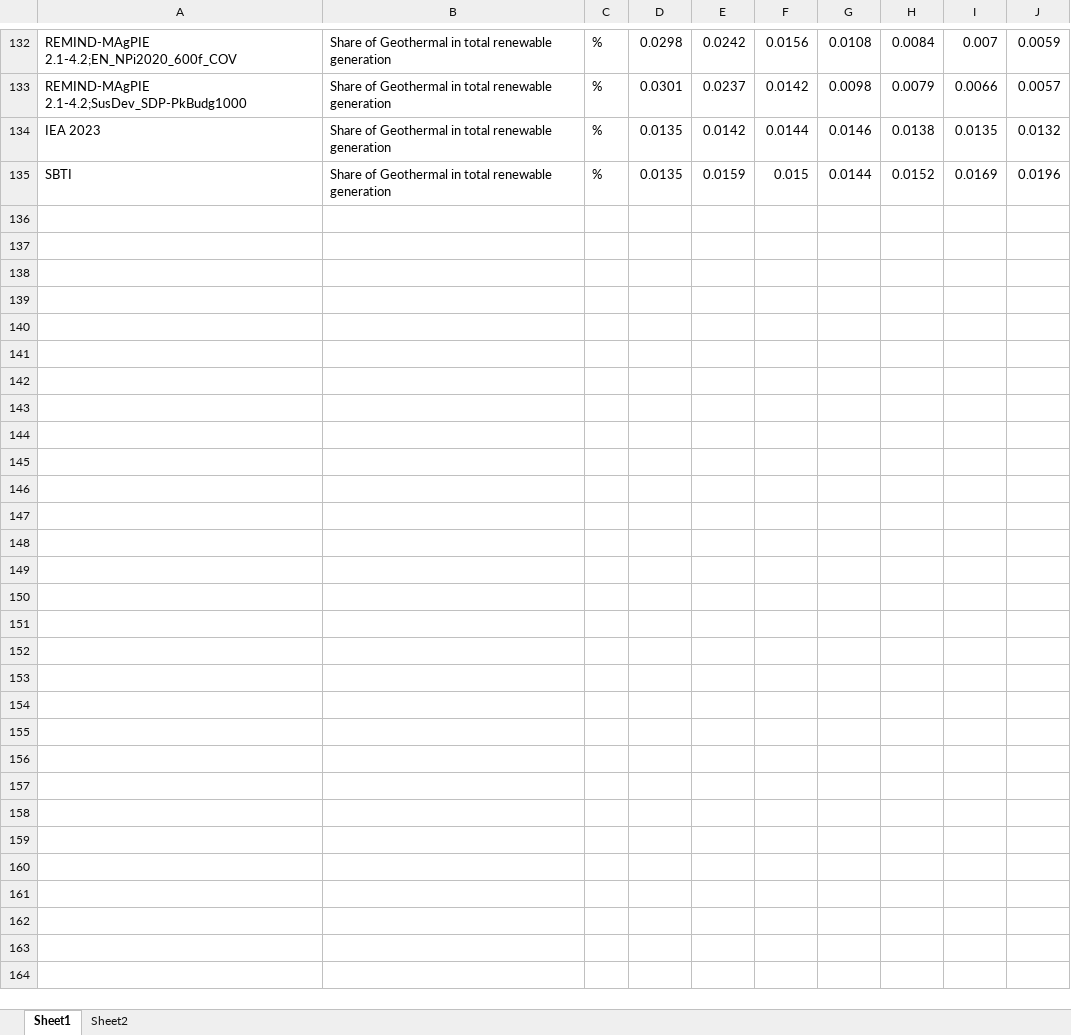
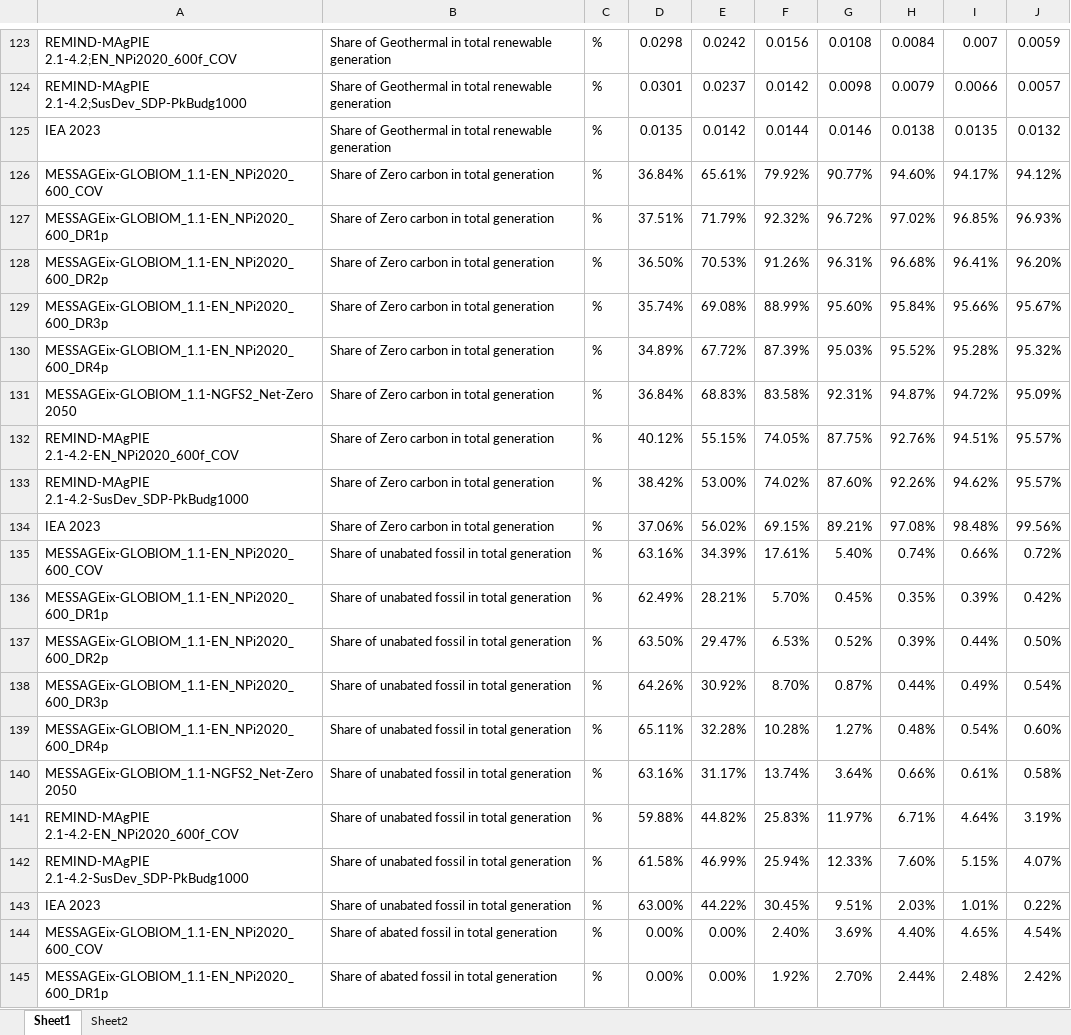
Before and after one commit to adunhumphrey/pathway-explorer, an Excel workbook: Power Sector.xlsx, sheet Sheet1, drawn as a sheet; only a part is shown, gaps mark what is left out; values as stored, in another font and other column widths than the file's, no borders; removed rows and columns are numbered as before the commit, all else as after; the diff covers the shown part only; the diff names each change by its address in the sheet, - before the commit and + after, or states it on an @@ line.

Commit message:
Update Power Sector.xlsx

```diff
--- a/Power Sector.xlsx (sheet Sheet1)
+++ b/Power Sector.xlsx (sheet Sheet1)
-row 135: SBTI | Share of Geothermal in total renewable generation | % | 0.0135 | 0.0159 | 0.015 | 0.0144 | 0.0152 | 0.0169 | 0.0196
+row 126: MESSAGEix-GLOBIOM_1.1-EN_NPi2020_600_COV | Share of Zero carbon in total generation | % | 36.84% | 65.61% | 79.92% | 90.77% | 94.60% | 94.17% | 94.12%
+row 127: MESSAGEix-GLOBIOM_1.1-EN_NPi2020_600_DR1p | Share of Zero carbon in total generation | % | 37.51% | 71.79% | 92.32% | 96.72% | 97.02% | 96.85% | 96.93%
+row 128: MESSAGEix-GLOBIOM_1.1-EN_NPi2020_600_DR2p | Share of Zero carbon in total generation | % | 36.50% | 70.53% | 91.26% | 96.31% | 96.68% | 96.41% | 96.20%
+row 129: MESSAGEix-GLOBIOM_1.1-EN_NPi2020_600_DR3p | Share of Zero carbon in total generation | % | 35.74% | 69.08% | 88.99% | 95.60% | 95.84% | 95.66% | 95.67%
+row 130: MESSAGEix-GLOBIOM_1.1-EN_NPi2020_600_DR4p | Share of Zero carbon in total generation | % | 34.89% | 67.72% | 87.39% | 95.03% | 95.52% | 95.28% | 95.32%
+row 131: MESSAGEix-GLOBIOM_1.1-NGFS2_Net-Zero 2050 | Share of Zero carbon in total generation | % | 36.84% | 68.83% | 83.58% | 92.31% | 94.87% | 94.72% | 95.09%
+row 132: REMIND-MAgPIE 2.1-4.2-EN_NPi2020_600f_COV | Share of Zero carbon in total generation | % | 40.12% | 55.15% | 74.05% | 87.75% | 92.76% | 94.51% | 95.57%
+row 133: REMIND-MAgPIE 2.1-4.2-SusDev_SDP-PkBudg1000 | Share of Zero carbon in total generation | % | 38.42% | 53.00% | 74.02% | 87.60% | 92.26% | 94.62% | 95.57%
+row 134: IEA 2023 | Share of Zero carbon in total generation | % | 37.06% | 56.02% | 69.15% | 89.21% | 97.08% | 98.48% | 99.56%
+row 135: MESSAGEix-GLOBIOM_1.1-EN_NPi2020_600_COV | Share of unabated fossil in total generation | % | 63.16% | 34.39% | 17.61% | 5.40% | 0.74% | 0.66% | 0.72%
+row 136: MESSAGEix-GLOBIOM_1.1-EN_NPi2020_600_DR1p | Share of unabated fossil in total generation | % | 62.49% | 28.21% | 5.70% | 0.45% | 0.35% | 0.39% | 0.42%
+row 137: MESSAGEix-GLOBIOM_1.1-EN_NPi2020_600_DR2p | Share of unabated fossil in total generation | % | 63.50% | 29.47% | 6.53% | 0.52% | 0.39% | 0.44% | 0.50%
+row 138: MESSAGEix-GLOBIOM_1.1-EN_NPi2020_600_DR3p | Share of unabated fossil in total generation | % | 64.26% | 30.92% | 8.70% | 0.87% | 0.44% | 0.49% | 0.54%
+row 139: MESSAGEix-GLOBIOM_1.1-EN_NPi2020_600_DR4p | Share of unabated fossil in total generation | % | 65.11% | 32.28% | 10.28% | 1.27% | 0.48% | 0.54% | 0.60%
+row 140: MESSAGEix-GLOBIOM_1.1-NGFS2_Net-Zero 2050 | Share of unabated fossil in total generation | % | 63.16% | 31.17% | 13.74% | 3.64% | 0.66% | 0.61% | 0.58%
+row 141: REMIND-MAgPIE 2.1-4.2-EN_NPi2020_600f_COV | Share of unabated fossil in total generation | % | 59.88% | 44.82% | 25.83% | 11.97% | 6.71% | 4.64% | 3.19%
+row 142: REMIND-MAgPIE 2.1-4.2-SusDev_SDP-PkBudg1000 | Share of unabated fossil in total generation | % | 61.58% | 46.99% | 25.94% | 12.33% | 7.60% | 5.15% | 4.07%
+row 143: IEA 2023 | Share of unabated fossil in total generation | % | 63.00% | 44.22% | 30.45% | 9.51% | 2.03% | 1.01% | 0.22%
+row 144: MESSAGEix-GLOBIOM_1.1-EN_NPi2020_600_COV | Share of abated fossil in total generation | % | 0.00% | 0.00% | 2.40% | 3.69% | 4.40% | 4.65% | 4.54%
+row 145: MESSAGEix-GLOBIOM_1.1-EN_NPi2020_600_DR1p | Share of abated fossil in total generation | % | 0.00% | 0.00% | 1.92% | 2.70% | 2.44% | 2.48% | 2.42%
```
Also changed, not shown: 7 added rows and 9 removed rows elsewhere in this sheet.
